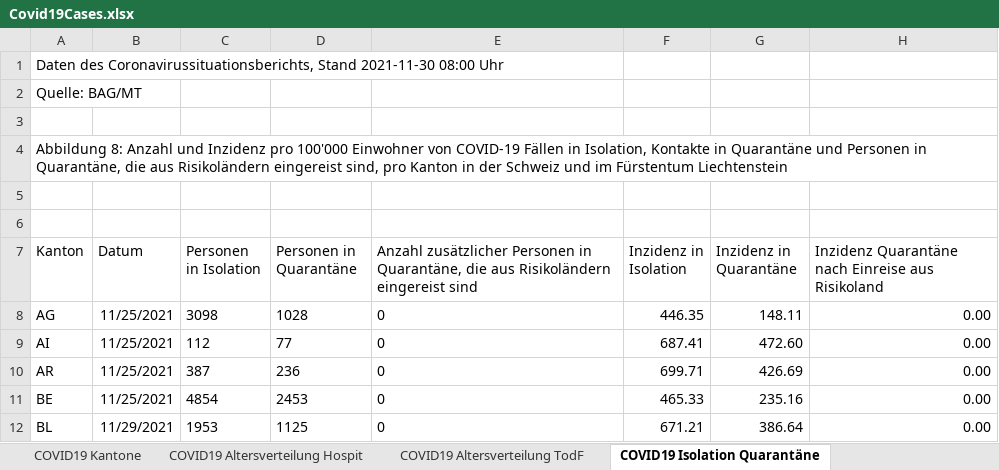
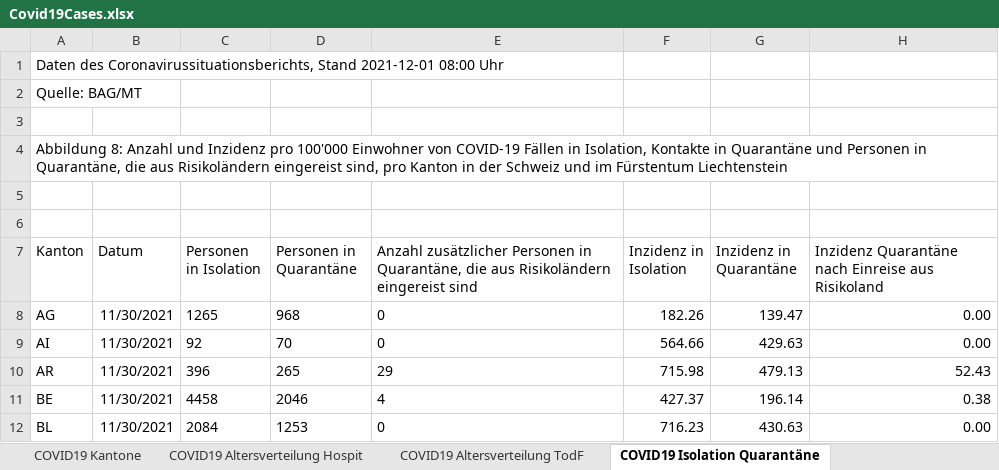
Before and after one commit to dankaufmann/f-curve, an Excel workbook: Data/Covid19Cases.xlsx, sheet COVID19 Isolation Quarantäne, drawn as a sheet; only a part is shown; values as stored, in another font and other column widths than the file's, no borders; the diff covers the shown part only; the diff names each change by its address in the sheet, - before the commit and + after, or states it on an @@ line.

```diff
--- a/Data/Covid19Cases.xlsx (sheet COVID19 Isolation Quarantäne)
+++ b/Data/Covid19Cases.xlsx (sheet COVID19 Isolation Quarantäne)
-A1 (Kanton): …Coronavirussituationsberichts, Stand 2021-11-30 08:00 Uhr
+A1 (Kanton): …Coronavirussituationsberichts, Stand 2021-12-01 08:00 Uhr
-B8:B11 (Datum): 11/25/2021
+B8:B11 (Datum): 11/30/2021
-C8 (Personen in Isolation): 3098
+C8 (Personen in Isolation): 1265
-D8 (Personen in Quarantäne): 1028
+D8 (Personen in Quarantäne): 968
-F8 (Inzidenz in Isolation): 446.35
+F8 (Inzidenz in Isolation): 182.26
-G8 (Inzidenz in Quarantäne): 148.11
+G8 (Inzidenz in Quarantäne): 139.47
-C9 (Personen in Isolation): 112
+C9 (Personen in Isolation): 92
-D9 (Personen in Quarantäne): 77
+D9 (Personen in Quarantäne): 70
-F9 (Inzidenz in Isolation): 687.41
+F9 (Inzidenz in Isolation): 564.66
-G9 (Inzidenz in Quarantäne): 472.60
+G9 (Inzidenz in Quarantäne): 429.63
-C10 (Personen in Isolation): 387
+C10 (Personen in Isolation): 396
-D10 (Personen in Quarantäne): 236
+D10 (Personen in Quarantäne): 265
-E10: 0
+E10: 29
-F10 (Inzidenz in Isolation): 699.71
+F10 (Inzidenz in Isolation): 715.98
-G10 (Inzidenz in Quarantäne): 426.69
+G10 (Inzidenz in Quarantäne): 479.13
-H10: 0.00
+H10: 52.43
-C11 (Personen in Isolation): 4854
+C11 (Personen in Isolation): 4458
-D11 (Personen in Quarantäne): 2453
+D11 (Personen in Quarantäne): 2046
-E11: 0
+E11: 4
-F11 (Inzidenz in Isolation): 465.33
+F11 (Inzidenz in Isolation): 427.37
-G11 (Inzidenz in Quarantäne): 235.16
+G11 (Inzidenz in Quarantäne): 196.14
-H11: 0.00
+H11: 0.38
-B12 (Datum): 11/29/2021
+B12 (Datum): 11/30/2021
-C12 (Personen in Isolation): 1953
+C12 (Personen in Isolation): 2084
-D12 (Personen in Quarantäne): 1125
+D12 (Personen in Quarantäne): 1253
-F12 (Inzidenz in Isolation): 671.21
+F12 (Inzidenz in Isolation): 716.23
-G12 (Inzidenz in Quarantäne): 386.64
+G12 (Inzidenz in Quarantäne): 430.63
```
Also changed, not shown: 134 edited cells elsewhere in this sheet, sheet COVID19 Zahlen, sheet COVID19 Kantone, sheet COVID19 Altersverteilung, sheet COVID19 Altersverteilung Hospit, sheet COVID19 Altersverteilung TodF, Data/Covid19CasesJH.xlsx, 43 other files.
